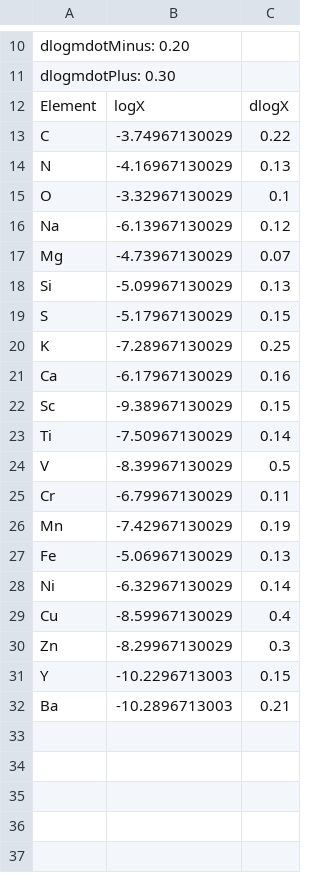
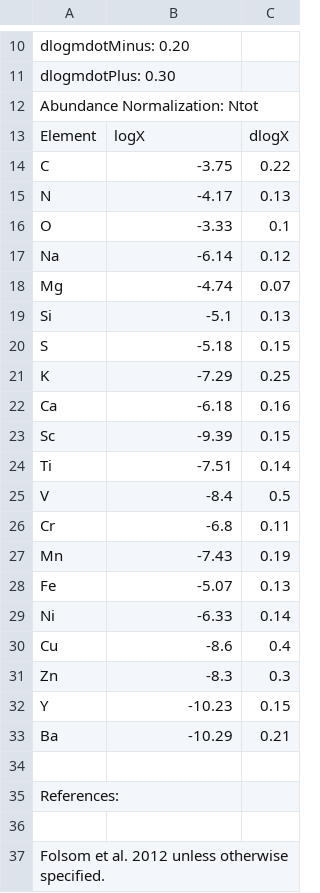
Before and after one commit to adamjermyn/CAMstars, a CSV file: Data/Accreting Stars/HD139614.csv, drawn as a sheet; only a part is shown, gaps mark what is left out.

```diff
--- a/Data/Accreting Stars/HD139614.csv
+++ b/Data/Accreting Stars/HD139614.csv
@@ -11,22 +11,27 @@ dlogmdotMinus: 0.20
 dlogmdotPlus: 0.30
+Abundance Normalization: Ntot
 Element,logX,dlogX
-C,-3.74967130029,0.22
-N,-4.16967130029,0.13
-O,-3.32967130029,0.1
-Na,-6.13967130029,0.12
-Mg,-4.73967130029,0.07
-Si,-5.09967130029,0.13
-S,-5.17967130029,0.15
-K,-7.28967130029,0.25
-Ca,-6.17967130029,0.16
-Sc,-9.38967130029,0.15
-Ti,-7.50967130029,0.14
-V,-8.39967130029,0.5
-Cr,-6.79967130029,0.11
-Mn,-7.42967130029,0.19
-Fe,-5.06967130029,0.13
-Ni,-6.32967130029,0.14
-Cu,-8.59967130029,0.4
-Zn,-8.29967130029,0.3
-Y,-10.2296713003,0.15
-Ba,-10.2896713003,0.21
+C,-3.75,0.22
+N,-4.17,0.13
+O,-3.33,0.1
+Na,-6.14,0.12
+Mg,-4.74,0.07
+Si,-5.1,0.13
+S,-5.18,0.15
+K,-7.29,0.25
+Ca,-6.18,0.16
+Sc,-9.39,0.15
+Ti,-7.51,0.14
+V,-8.4,0.5
+Cr,-6.8,0.11
+Mn,-7.43,0.19
+Fe,-5.07,0.13
+Ni,-6.33,0.14
+Cu,-8.6,0.4
+Zn,-8.3,0.3
+Y,-10.23,0.15
+Ba,-10.29,0.21
+
+References:
+
+Folsom et al. 2012 unless otherwise specified.
```
Also changed, not shown: Data/Accreting Stars/HD142666.csv, Data/Accreting Stars/HD144432.csv, 18 other files.
